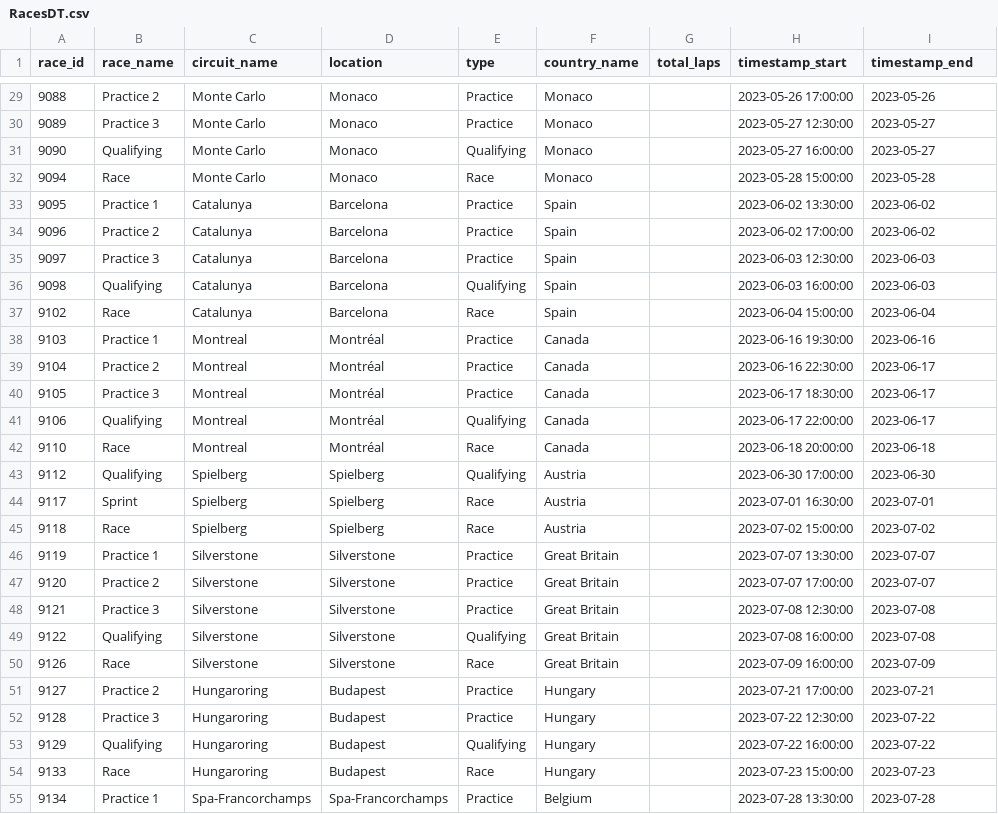
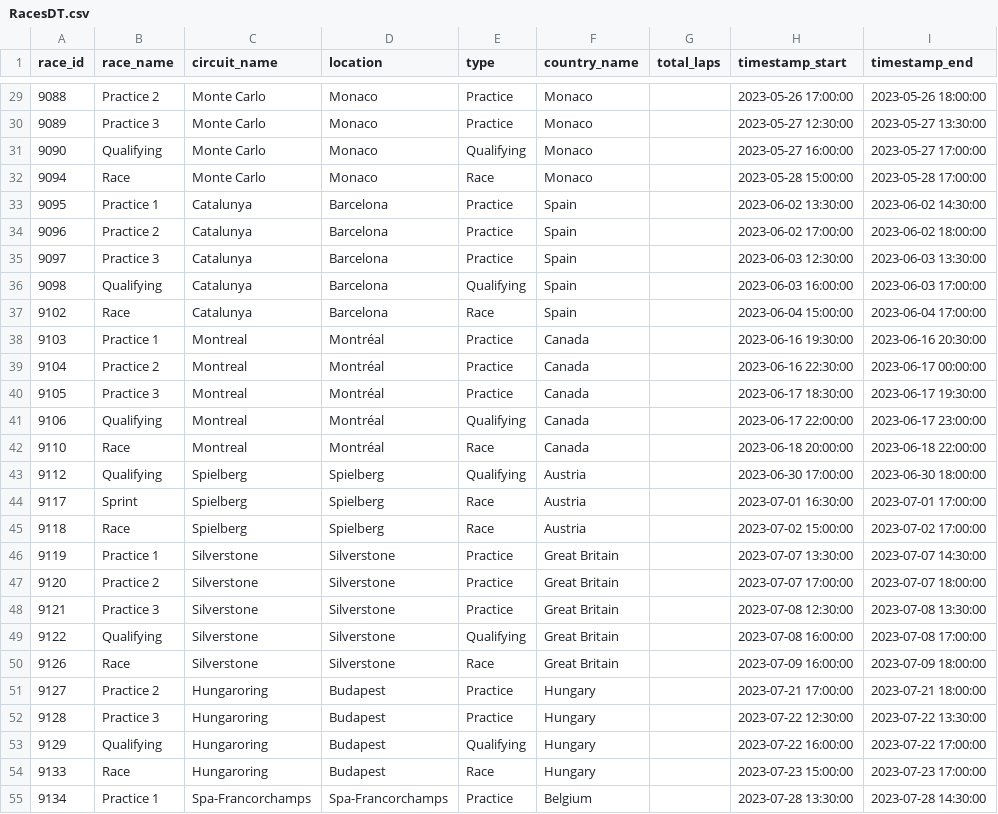
Before and after one commit to jcbraz/f1-pipeline, a CSV file: outputs/RacesDT.csv, drawn as a sheet; only a part is shown, gaps mark what is left out; the diff covers the shown part only.

```diff
--- a/outputs/RacesDT.csv
+++ b/outputs/RacesDT.csv
@@ -29,27 +29,27 @@ race_id,race_name,circuit_name,location,type,country_name,total_laps,timestamp_s
-9088,Practice 2,Monte Carlo,Monaco,Practice,Monaco,,2023-05-26 17:00:00,2023-05-26
-9089,Practice 3,Monte Carlo,Monaco,Practice,Monaco,,2023-05-27 12:30:00,2023-05-27
-9090,Qualifying,Monte Carlo,Monaco,Qualifying,Monaco,,2023-05-27 16:00:00,2023-05-27
-9094,Race,Monte Carlo,Monaco,Race,Monaco,,2023-05-28 15:00:00,2023-05-28
-9095,Practice 1,Catalunya,Barcelona,Practice,Spain,,2023-06-02 13:30:00,2023-06-02
-9096,Practice 2,Catalunya,Barcelona,Practice,Spain,,2023-06-02 17:00:00,2023-06-02
-9097,Practice 3,Catalunya,Barcelona,Practice,Spain,,2023-06-03 12:30:00,2023-06-03
-9098,Qualifying,Catalunya,Barcelona,Qualifying,Spain,,2023-06-03 16:00:00,2023-06-03
-9102,Race,Catalunya,Barcelona,Race,Spain,,2023-06-04 15:00:00,2023-06-04
-9103,Practice 1,Montreal,Montréal,Practice,Canada,,2023-06-16 19:30:00,2023-06-16
-9104,Practice 2,Montreal,Montréal,Practice,Canada,,2023-06-16 22:30:00,2023-06-17
-9105,Practice 3,Montreal,Montréal,Practice,Canada,,2023-06-17 18:30:00,2023-06-17
-9106,Qualifying,Montreal,Montréal,Qualifying,Canada,,2023-06-17 22:00:00,2023-06-17
-9110,Race,Montreal,Montréal,Race,Canada,,2023-06-18 20:00:00,2023-06-18
-9112,Qualifying,Spielberg,Spielberg,Qualifying,Austria,,2023-06-30 17:00:00,2023-06-30
-9117,Sprint,Spielberg,Spielberg,Race,Austria,,2023-07-01 16:30:00,2023-07-01
-9118,Race,Spielberg,Spielberg,Race,Austria,,2023-07-02 15:00:00,2023-07-02
-9119,Practice 1,Silverstone,Silverstone,Practice,Great Britain,,2023-07-07 13:30:00,2023-07-07
-9120,Practice 2,Silverstone,Silverstone,Practice,Great Britain,,2023-07-07 17:00:00,2023-07-07
-9121,Practice 3,Silverstone,Silverstone,Practice,Great Britain,,2023-07-08 12:30:00,2023-07-08
-9122,Qualifying,Silverstone,Silverstone,Qualifying,Great Britain,,2023-07-08 16:00:00,2023-07-08
-9126,Race,Silverstone,Silverstone,Race,Great Britain,,2023-07-09 16:00:00,2023-07-09
-9127,Practice 2,Hungaroring,Budapest,Practice,Hungary,,2023-07-21 17:00:00,2023-07-21
-9128,Practice 3,Hungaroring,Budapest,Practice,Hungary,,2023-07-22 12:30:00,2023-07-22
-9129,Qualifying,Hungaroring,Budapest,Qualifying,Hungary,,2023-07-22 16:00:00,2023-07-22
-9133,Race,Hungaroring,Budapest,Race,Hungary,,2023-07-23 15:00:00,2023-07-23
-9134,Practice 1,Spa-Francorchamps,Spa-Francorchamps,Practice,Belgium,,2023-07-28 13:30:00,2023-07-28
+9088,Practice 2,Monte Carlo,Monaco,Practice,Monaco,,2023-05-26 17:00:00,2023-05-26 18:00:00
+9089,Practice 3,Monte Carlo,Monaco,Practice,Monaco,,2023-05-27 12:30:00,2023-05-27 13:30:00
+9090,Qualifying,Monte Carlo,Monaco,Qualifying,Monaco,,2023-05-27 16:00:00,2023-05-27 17:00:00
+9094,Race,Monte Carlo,Monaco,Race,Monaco,,2023-05-28 15:00:00,2023-05-28 17:00:00
+9095,Practice 1,Catalunya,Barcelona,Practice,Spain,,2023-06-02 13:30:00,2023-06-02 14:30:00
+9096,Practice 2,Catalunya,Barcelona,Practice,Spain,,2023-06-02 17:00:00,2023-06-02 18:00:00
+9097,Practice 3,Catalunya,Barcelona,Practice,Spain,,2023-06-03 12:30:00,2023-06-03 13:30:00
+9098,Qualifying,Catalunya,Barcelona,Qualifying,Spain,,2023-06-03 16:00:00,2023-06-03 17:00:00
+9102,Race,Catalunya,Barcelona,Race,Spain,,2023-06-04 15:00:00,2023-06-04 17:00:00
+9103,Practice 1,Montreal,Montréal,Practice,Canada,,2023-06-16 19:30:00,2023-06-16 20:30:00
+9104,Practice 2,Montreal,Montréal,Practice,Canada,,2023-06-16 22:30:00,2023-06-17 00:00:00
+9105,Practice 3,Montreal,Montréal,Practice,Canada,,2023-06-17 18:30:00,2023-06-17 19:30:00
+9106,Qualifying,Montreal,Montréal,Qualifying,Canada,,2023-06-17 22:00:00,2023-06-17 23:00:00
+9110,Race,Montreal,Montréal,Race,Canada,,2023-06-18 20:00:00,2023-06-18 22:00:00
+9112,Qualifying,Spielberg,Spielberg,Qualifying,Austria,,2023-06-30 17:00:00,2023-06-30 18:00:00
+9117,Sprint,Spielberg,Spielberg,Race,Austria,,2023-07-01 16:30:00,2023-07-01 17:00:00
+9118,Race,Spielberg,Spielberg,Race,Austria,,2023-07-02 15:00:00,2023-07-02 17:00:00
+9119,Practice 1,Silverstone,Silverstone,Practice,Great Britain,,2023-07-07 13:30:00,2023-07-07 14:30:00
+9120,Practice 2,Silverstone,Silverstone,Practice,Great Britain,,2023-07-07 17:00:00,2023-07-07 18:00:00
+9121,Practice 3,Silverstone,Silverstone,Practice,Great Britain,,2023-07-08 12:30:00,2023-07-08 13:30:00
+9122,Qualifying,Silverstone,Silverstone,Qualifying,Great Britain,,2023-07-08 16:00:00,2023-07-08 17:00:00
+9126,Race,Silverstone,Silverstone,Race,Great Britain,,2023-07-09 16:00:00,2023-07-09 18:00:00
+9127,Practice 2,Hungaroring,Budapest,Practice,Hungary,,2023-07-21 17:00:00,2023-07-21 18:00:00
+9128,Practice 3,Hungaroring,Budapest,Practice,Hungary,,2023-07-22 12:30:00,2023-07-22 13:30:00
+9129,Qualifying,Hungaroring,Budapest,Qualifying,Hungary,,2023-07-22 16:00:00,2023-07-22 17:00:00
+9133,Race,Hungaroring,Budapest,Race,Hungary,,2023-07-23 15:00:00,2023-07-23 17:00:00
+9134,Practice 1,Spa-Francorchamps,Spa-Francorchamps,Practice,Belgium,,2023-07-28 13:30:00,2023-07-28 14:30:00
```
Also changed, not shown: 110 edited cells elsewhere in this file, 4 other files.
